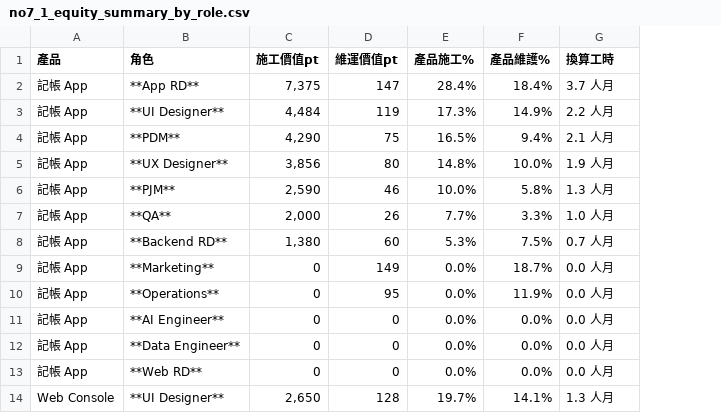
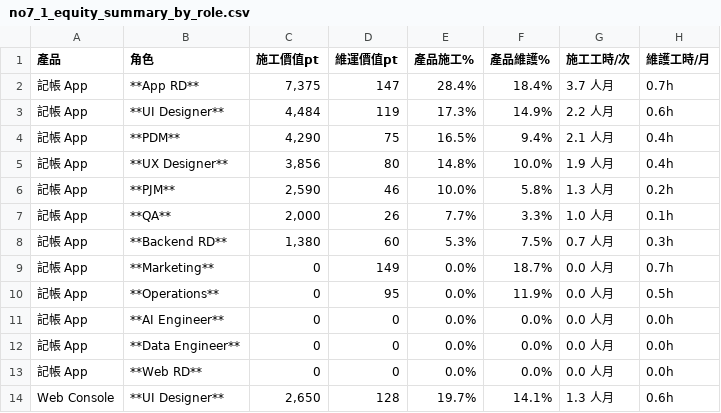
Before and after one commit to almightyken0425/SuSuGiGiSpec, a CSV file: no2_equity_model/no7_1_equity_summary_by_role.csv, drawn as a sheet; only a part is shown; the diff names each change by its address in the sheet, - before the commit and + after, or states it on an @@ line.

```diff
--- a/no2_equity_model/no7_1_equity_summary_by_role.csv
+++ b/no2_equity_model/no7_1_equity_summary_by_role.csv
+column H (維護工時/月), rows 2-14: 0.7h | 0.6h | 0.4h | 0.4h | 0.2h | 0.1h | 0.3h | 0.7h | 0.5h | 0.0h | 0.0h | 0.0h | 0.6h
-G1: 換算工時
+G1: 施工工時/次
```
Also changed, not shown: 1 other file.
